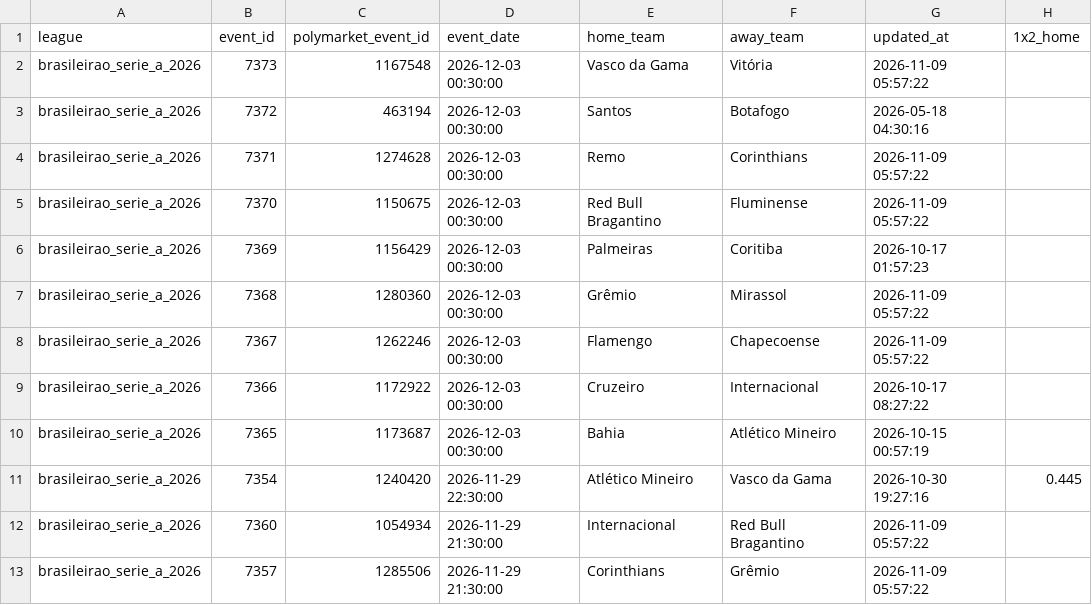
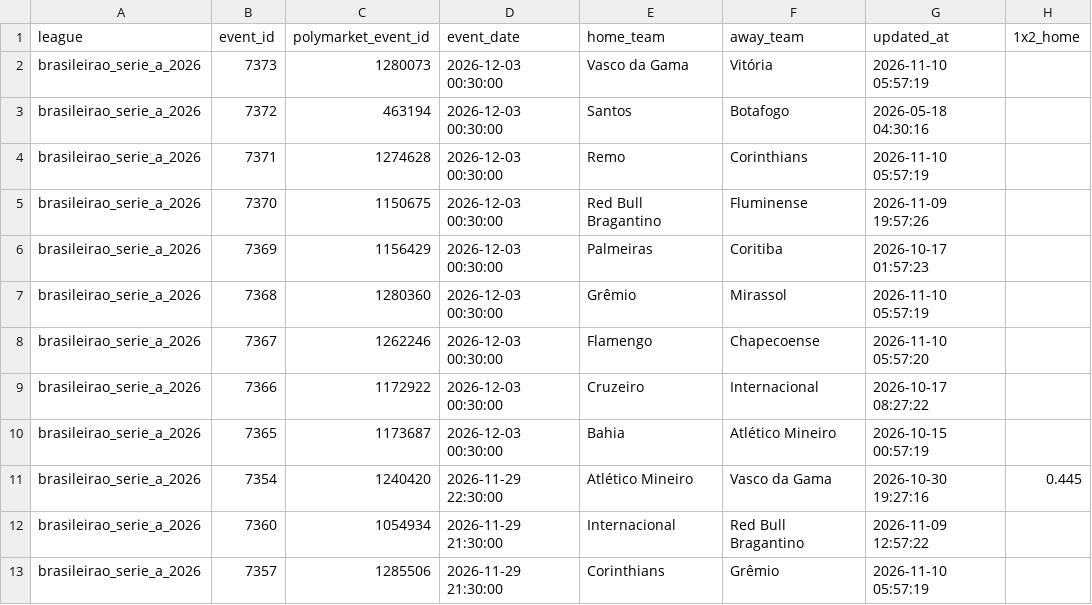
Before and after one commit to aimidas1/Polymarket_data, a CSV file: brasileirao_serie_a_2026.csv, drawn as a sheet; only a part is shown; the diff covers the shown part only; the diff names each change by its address in the sheet, - before the commit and + after, or states it on an @@ line.

Commit message:
auto: update data 2026-11-10

```diff
--- a/brasileirao_serie_a_2026.csv
+++ b/brasileirao_serie_a_2026.csv
-C2 (polymarket_event_id): 1167548
+C2 (polymarket_event_id): 1280073
-G2 (updated_at): 2026-11-09 05:57:22
+G2 (updated_at): 2026-11-10 05:57:19
-G4 (updated_at): 2026-11-09 05:57:22
+G4 (updated_at): 2026-11-10 05:57:19
-G5 (updated_at): 2026-11-09 05:57:22
+G5 (updated_at): 2026-11-09 19:57:26
-G7 (updated_at): 2026-11-09 05:57:22
+G7 (updated_at): 2026-11-10 05:57:19
-G8 (updated_at): 2026-11-09 05:57:22
+G8 (updated_at): 2026-11-10 05:57:20
-G12 (updated_at): 2026-11-09 05:57:22
+G12 (updated_at): 2026-11-09 12:57:22
-G13 (updated_at): 2026-11-09 05:57:22
+G13 (updated_at): 2026-11-10 05:57:19
```
Also changed, not shown: 148 edited cells elsewhere in this file, liga_mx_apertura_2026.csv, mls_2026.csv, 2 other files.
